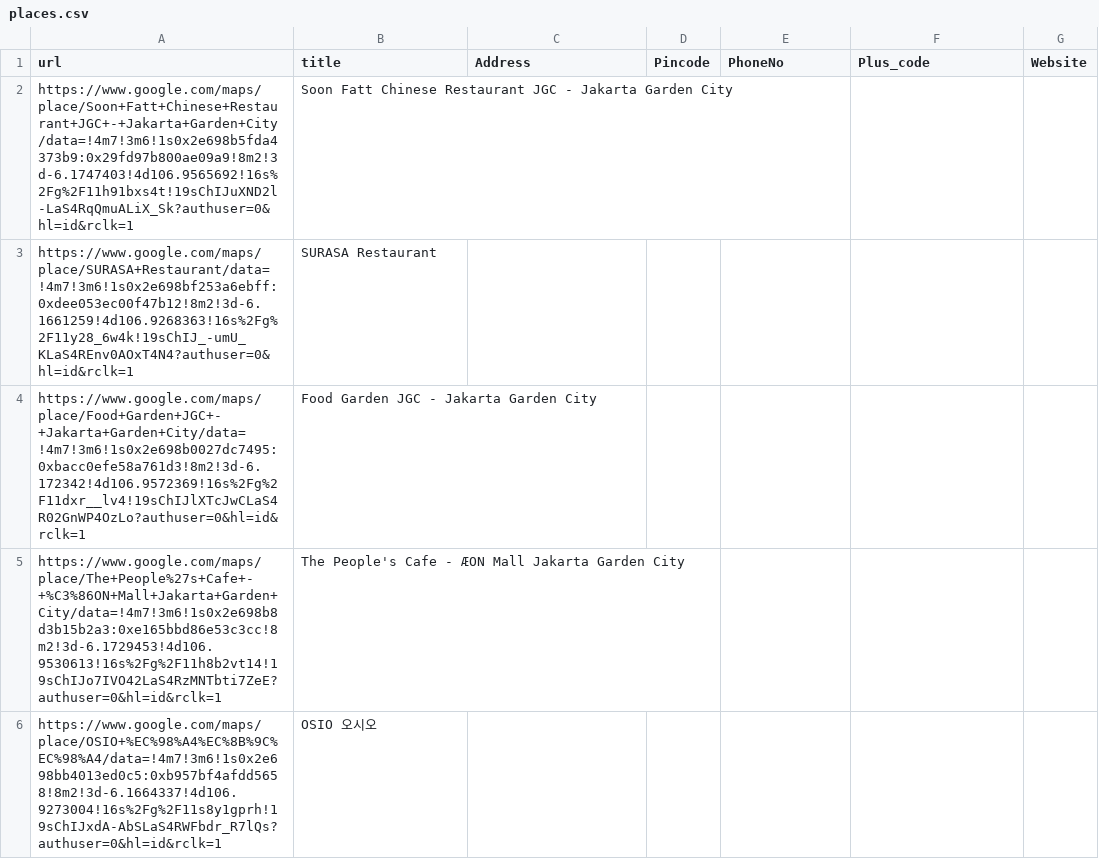
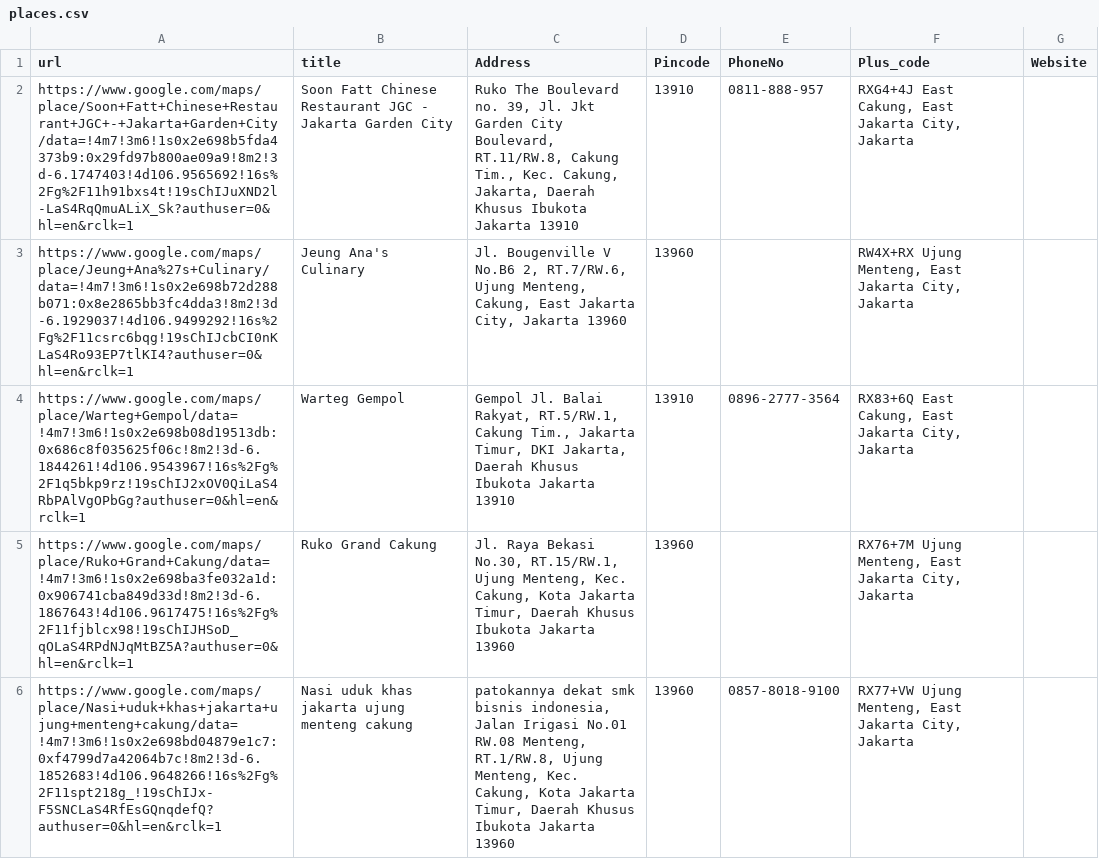
Before and after one commit to ryansat/web-scrapper-python, a CSV file: places.csv, drawn as a sheet.

```diff
--- a/places.csv
+++ b/places.csv
@@ -1,6 +1,6 @@
 url,title,Address,Pincode,PhoneNo,Plus_code,Website
-https://www.google.com/maps/place/Soon+Fatt+Chinese+Restaurant+JGC+-+Jakarta+Garden+City/data=!4m7!3m6!1s0x2e698b5fda4373b9:0x29fd97b800ae09a9!8m2!3d-6.1747403!4d106.9565692!16s%2Fg%2F11h91bxs4t!19sChIJuXND2l-LaS4RqQmuALiX_Sk?authuser=0&hl=id&rclk=1,Soon Fatt Chinese Restaurant JGC - Jakarta Garden City,,,,,
-https://www.google.com/maps/place/SURASA+Restaurant/data=!4m7!3m6!1s0x2e698bf253a6ebff:0xdee053ec00f47b12!8m2!3d-6.1661259!4d106.9268363!16s%2Fg%2F11y28_6w4k!19sChIJ_-umU_KLaS4REnv0AOxT4N4?authuser=0&hl=id&rclk=1,SURASA Restaurant,,,,,
-https://www.google.com/maps/place/Food+Garden+JGC+-+Jakarta+Garden+City/data=!4m7!3m6!1s0x2e698b0027dc7495:0xbacc0efe58a761d3!8m2!3d-6.172342!4d106.9572369!16s%2Fg%2F11dxr__lv4!19sChIJlXTcJwCLaS4R02GnWP4OzLo?authuser=0&hl=id&rclk=1,Food Garden JGC - Jakarta Garden City,,,,,
-https://www.google.com/maps/place/The+People%27s+Cafe+-+%C3%86ON+Mall+Jakarta+Garden+City/data=!4m7!3m6!1s0x2e698b8d3b15b2a3:0xe165bbd86e53c3cc!8m2!3d-6.1729453!4d106.9530613!16s%2Fg%2F11h8b2vt14!19sChIJo7IVO42LaS4RzMNTbti7ZeE?authuser=0&hl=id&rclk=1,The People's Cafe - ÆON Mall Jakarta Garden City,,,,,
-https://www.google.com/maps/place/OSIO+%EC%98%A4%EC%8B%9C%EC%98%A4/data=!4m7!3m6!1s0x2e698bb4013ed0c5:0xb957bf4afdd5658!8m2!3d-6.1664337!4d106.9273004!16s%2Fg%2F11s8y1gprh!19sChIJxdA-AbSLaS4RWFbdr_R7lQs?authuser=0&hl=id&rclk=1,OSIO 오시오,,,,,
+https://www.google.com/maps/place/Soon+Fatt+Chinese+Restaurant+JGC+-+Jakarta+Garden+City/data=!4m7!3m6!1s0x2e698b5fda4373b9:0x29fd97b800ae09a9!8m2!3d-6.1747403!4d106.9565692!16s%2Fg%2F11h91bxs4t!19sChIJuXND2l-LaS4RqQmuALiX_Sk?authuser=0&hl=en&rclk=1,Soon Fatt Chinese Restaurant JGC - Jakarta Garden City,"Ruko The Boulevard no. 39, Jl. Jkt Garden City Boulevard, RT.11/RW.8, Cakung Tim., Kec. Cakung, Jakarta, Daerah Khusus Ibukota Jakarta 13910",13910,0811-888-957,"RXG4+4J East Cakung, East Jakarta City, Jakarta",
+https://www.google.com/maps/place/Jeung+Ana%27s+Culinary/data=!4m7!3m6!1s0x2e698b72d288b071:0x8e2865bb3fc4dda3!8m2!3d-6.1929037!4d106.9499292!16s%2Fg%2F11csrc6bqg!19sChIJcbCI0nKLaS4Ro93EP7tlKI4?authuser=0&hl=en&rclk=1,Jeung Ana's Culinary,"Jl. Bougenville V No.B6 2, RT.7/RW.6, Ujung Menteng, Cakung, East Jakarta City, Jakarta 13960",13960,,"RW4X+RX Ujung Menteng, East Jakarta City, Jakarta",
+https://www.google.com/maps/place/Warteg+Gempol/data=!4m7!3m6!1s0x2e698b08d19513db:0x686c8f035625f06c!8m2!3d-6.1844261!4d106.9543967!16s%2Fg%2F1q5bkp9rz!19sChIJ2xOV0QiLaS4RbPAlVgOPbGg?authuser=0&hl=en&rclk=1,Warteg Gempol,"Gempol Jl. Balai Rakyat, RT.5/RW.1, Cakung Tim., Jakarta Timur, DKI Jakarta, Daerah Khusus Ibukota Jakarta 13910",13910,0896-2777-3564,"RX83+6Q East Cakung, East Jakarta City, Jakarta",
+https://www.google.com/maps/place/Ruko+Grand+Cakung/data=!4m7!3m6!1s0x2e698ba3fe032a1d:0x906741cba849d33d!8m2!3d-6.1867643!4d106.9617475!16s%2Fg%2F11fjblcx98!19sChIJHSoD_qOLaS4RPdNJqMtBZ5A?authuser=0&hl=en&rclk=1,Ruko Grand Cakung,"Jl. Raya Bekasi No.30, RT.15/RW.1, Ujung Menteng, Kec. Cakung, Kota Jakarta Timur, Daerah Khusus Ibukota Jakarta 13960",13960,,"RX76+7M Ujung Menteng, East Jakarta City, Jakarta",
+https://www.google.com/maps/place/Nasi+uduk+khas+jakarta+ujung+menteng+cakung/data=!4m7!3m6!1s0x2e698bd04879e1c7:0xf4799d7a42064b7c!8m2!3d-6.1852683!4d106.9648266!16s%2Fg%2F11spt218g_!19sChIJx-F5SNCLaS4RfEsGQnqdefQ?authuser=0&hl=en&rclk=1,Nasi uduk khas jakarta ujung menteng cakung,"patokannya dekat smk bisnis indonesia, Jalan Irigasi No.01 RW.08 Menteng, RT.1/RW.8, Ujung Menteng, Kec. Cakung, Kota Jakarta Timur, Daerah Khusus Ibukota Jakarta 13960",13960,0857-8018-9100,"RX77+VW Ujung Menteng, East Jakarta City, Jakarta",
```
Also changed, not shown: 4 other files.
